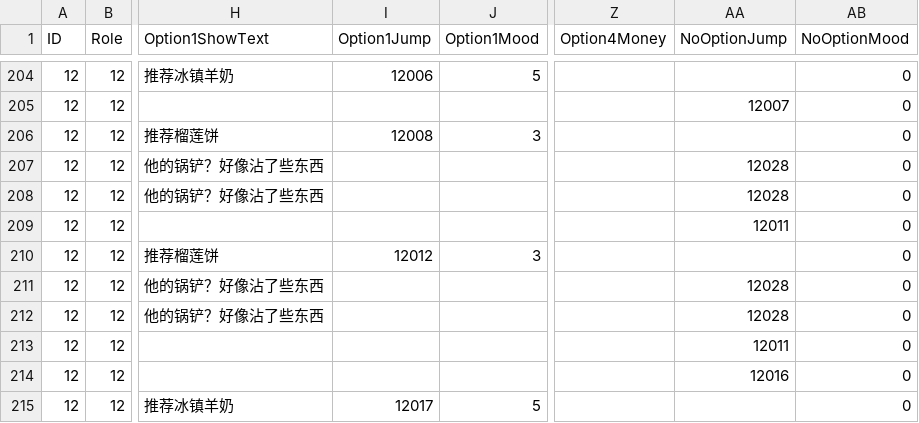
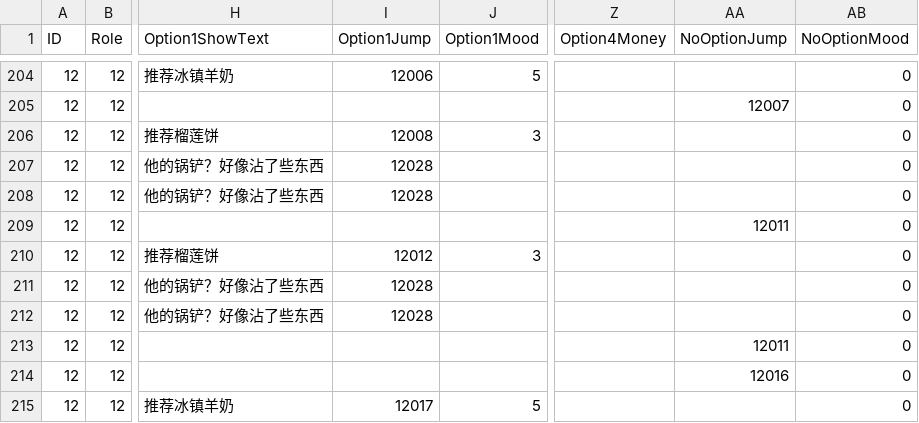
Before and after one commit to Luomingbear/CustomerGame, a CSV file: data/game.csv, drawn as a sheet; only a part is shown, gaps mark what is left out; the diff covers the shown part only; the diff names each change by its address in the sheet, - before the commit and + after, or states it on an @@ line.

```diff
--- a/data/game.csv
+++ b/data/game.csv
-I207:I208 (Option1Jump): (empty)
+I207:I208 (Option1Jump): 12028
-AA207:AA208 (NoOptionJump): 12028
+AA207:AA208 (NoOptionJump): (empty)
-I211:I212 (Option1Jump): (empty)
+I211:I212 (Option1Jump): 12028
-AA211:AA212 (NoOptionJump): 12028
+AA211:AA212 (NoOptionJump): (empty)
```
Also changed, not shown: 32 edited cells elsewhere in this file, 7 other files.
